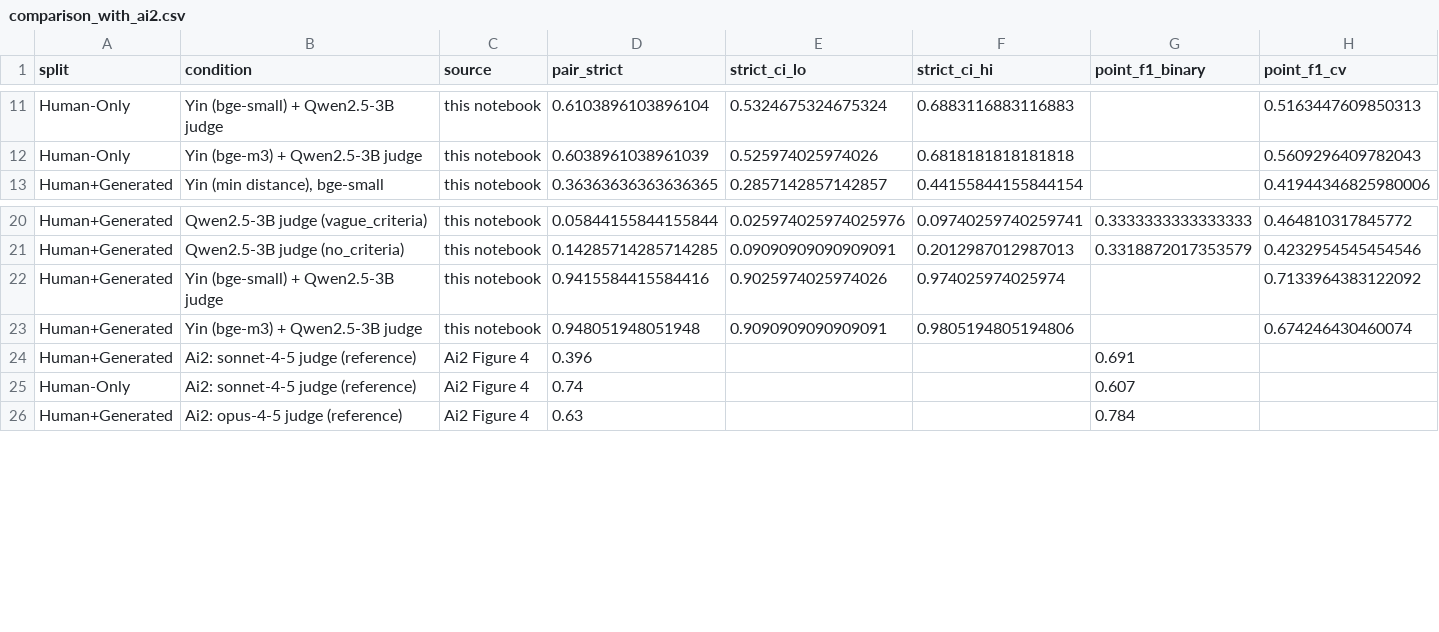
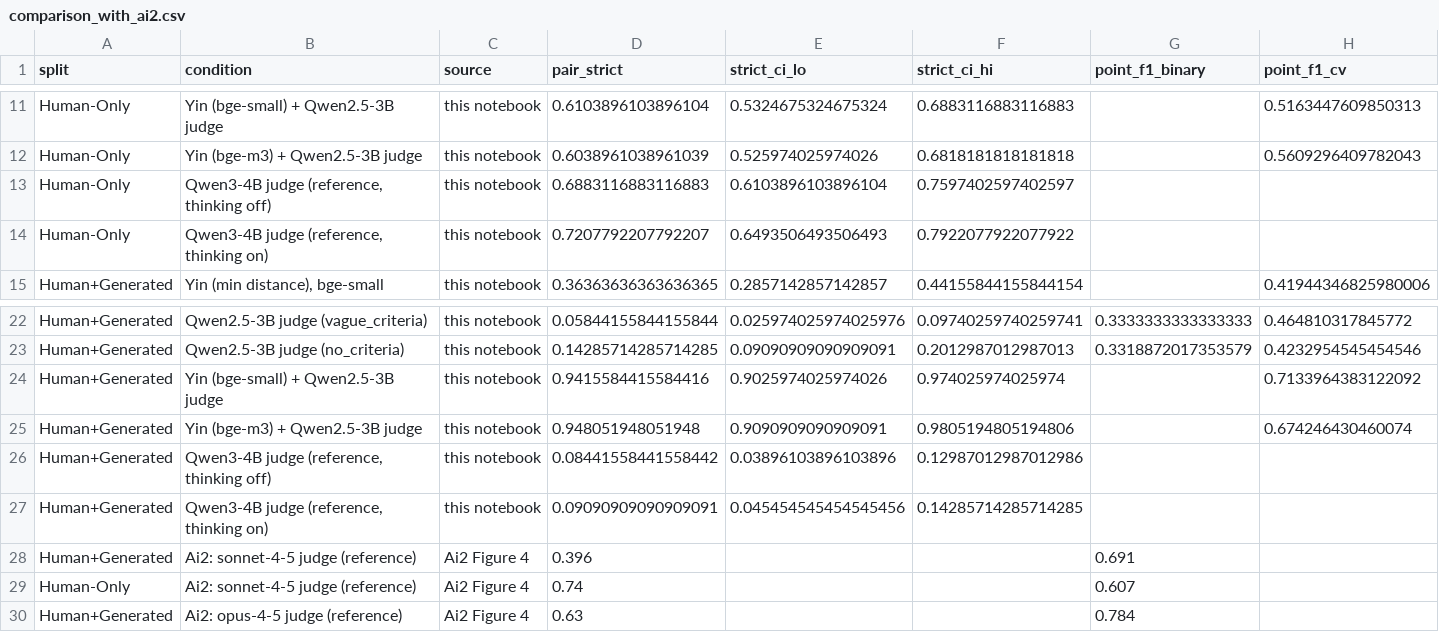
Before and after one commit to CJosh88/ML, a CSV file: experiments/2026-11-novelty-embedding-baseline/results/comparison_with_ai2.csv, drawn as a sheet; only a part is shown, gaps mark what is left out.

```diff
--- a/experiments/2026-11-novelty-embedding-baseline/results/comparison_with_ai2.csv
+++ b/experiments/2026-11-novelty-embedding-baseline/results/comparison_with_ai2.csv
@@ -12,2 +12,4 @@ Human-Only,Yin (bge-small) + Qwen2.5-3B judge,this notebook,0.6103896103896104,0
 Human-Only,Yin (bge-m3) + Qwen2.5-3B judge,this notebook,0.6038961038961039,0.525974025974026,0.6818181818181818,,0.5609296409782043
+Human-Only,"Qwen3-4B judge (reference, thinking off)",this notebook,0.6883116883116883,0.6103896103896104,0.7597402597402597,,
+Human-Only,"Qwen3-4B judge (reference, thinking on)",this notebook,0.7207792207792207,0.6493506493506493,0.7922077922077922,,
 Human+Generated,"Yin (min distance), bge-small",this notebook,0.36363636363636365,0.2857142857142857,0.44155844155844154,,0.41944346825980006
@@ -23,2 +25,4 @@ Human+Generated,Yin (bge-small) + Qwen2.5-3B judge,this notebook,0.9415584415584
 Human+Generated,Yin (bge-m3) + Qwen2.5-3B judge,this notebook,0.948051948051948,0.9090909090909091,0.9805194805194806,,0.674246430460074
+Human+Generated,"Qwen3-4B judge (reference, thinking off)",this notebook,0.08441558441558442,0.03896103896103896,0.12987012987012986,,
+Human+Generated,"Qwen3-4B judge (reference, thinking on)",this notebook,0.09090909090909091,0.045454545454545456,0.14285714285714285,,
 Human+Generated,Ai2: sonnet-4-5 judge (reference),Ai2 Figure 4,0.396,,,0.691,
```
Also changed, not shown: experiments/2026-11-novelty-embedding-baseline/results/paired_tests.csv, experiments/2026-11-novelty-embedding-baseline/results/summary.csv, 5 other files.
